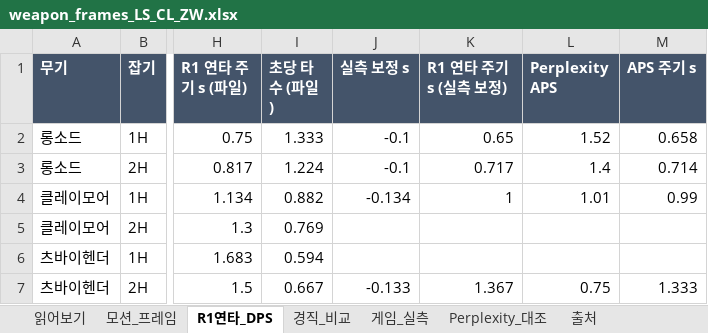
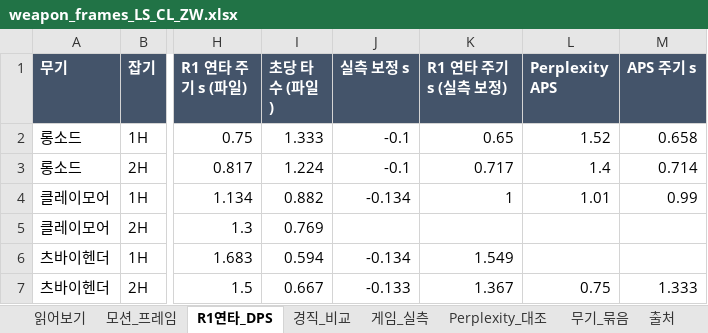
Before and after one commit to kakasolg/dsr-bot, an Excel workbook: docs/weapons/weapon_frames_LS_CL_ZW.xlsx, sheet R1연타_DPS, drawn as a sheet; only a part is shown, gaps mark what is left out; values as stored, in another font and other column widths than the file's, no borders; the diff names each change by its address in the sheet, - before the commit and + after, or states it on an @@ line.

```diff
--- a/docs/weapons/weapon_frames_LS_CL_ZW.xlsx (sheet R1연타_DPS)
+++ b/docs/weapons/weapon_frames_LS_CL_ZW.xlsx (sheet R1연타_DPS)
+sheet tab: 무기_묶음
-J6 (실측 보정 s): (empty)
+J6 (실측 보정 s): -0.134
-K6 (R1 연타 주기 s (실측 보정)): (empty)
+K6 (R1 연타 주기 s (실측 보정)): 1.549
```
Also changed, not shown: sheet 게임_실측, sheet 읽어보기, sheet 출처, sheet Perplexity_대조, 13 other files.
